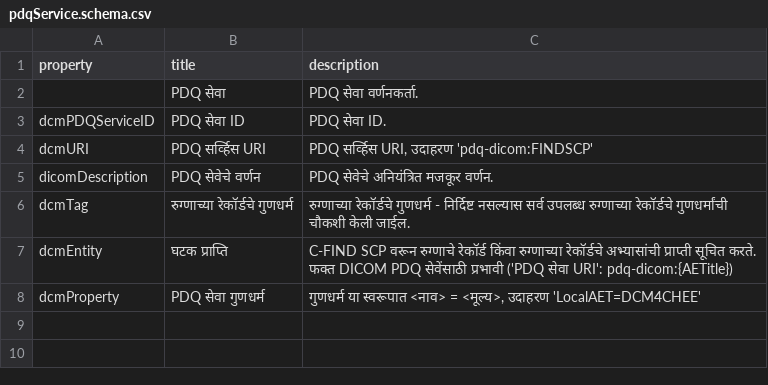
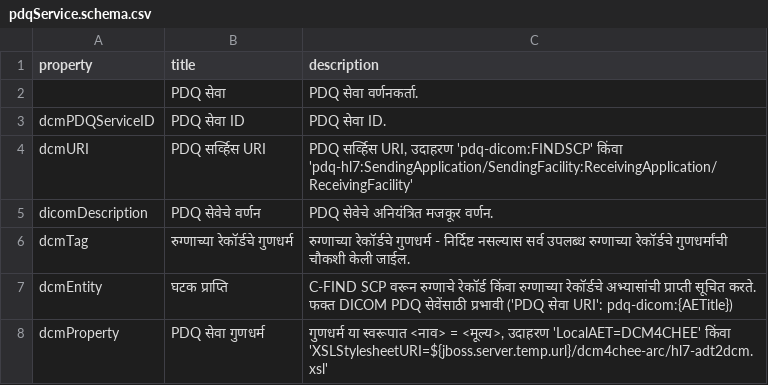
Before and after one commit to dcm4che/dcm4chee-arc-lang, a CSV file: src/csv/mr/pdqService.schema.csv, drawn as a sheet.

Commit message:
dcm4che/dcm4chee-arc-light#3254 : HL7v2 Patient Demographics Query (PDQ) Service Provider

```diff
--- a/src/csv/mr/pdqService.schema.csv
+++ b/src/csv/mr/pdqService.schema.csv
@@ -3,3 +3,3 @@
 "dcmPDQServiceID","PDQ सेवा ID","PDQ सेवा ID."
-"dcmURI","PDQ सर्व्हिस URI","PDQ सर्व्हिस URI, उदाहरण 'pdq-dicom:FINDSCP'"
+"dcmURI","PDQ सर्व्हिस URI","PDQ सर्व्हिस URI, उदाहरण 'pdq-dicom:FINDSCP' किंवा 'pdq-hl7:SendingApplication/SendingFacility:ReceivingApplication/ReceivingFacility'"
 "dicomDescription","PDQ सेवेचे वर्णन","PDQ सेवेचे अनियंत्रित मजकूर वर्णन."
@@ -7,2 +7,2 @@
 "dcmEntity","घटक प्राप्ति","C-FIND SCP वरून रुग्णाचे रेकॉर्ड किंवा रुग्णाच्या रेकॉर्डचे अभ्यासांची प्राप्ती सूचित करते. फक्त DICOM PDQ सेवेंसाठी प्रभावी ('PDQ सेवा URI': pdq-dicom:{AETitle})"
-"dcmProperty","PDQ सेवा गुणधर्म","गुणधर्म या स्वरूपात <नाव> = <मूल्य>, उदाहरण 'LocalAET=DCM4CHEE'"
+"dcmProperty","PDQ सेवा गुणधर्म","गुणधर्म या स्वरूपात <नाव> = <मूल्य>, उदाहरण 'LocalAET=DCM4CHEE' किंवा 'XSLStylesheetURI=${jboss.server.temp.url}/dcm4chee-arc/hl7-adt2dcm.xsl'"
```
Also changed, not shown: src/csv/hi/pdqService.schema.csv, src/csv/it/pdqService.schema.csv, 7 other files.
